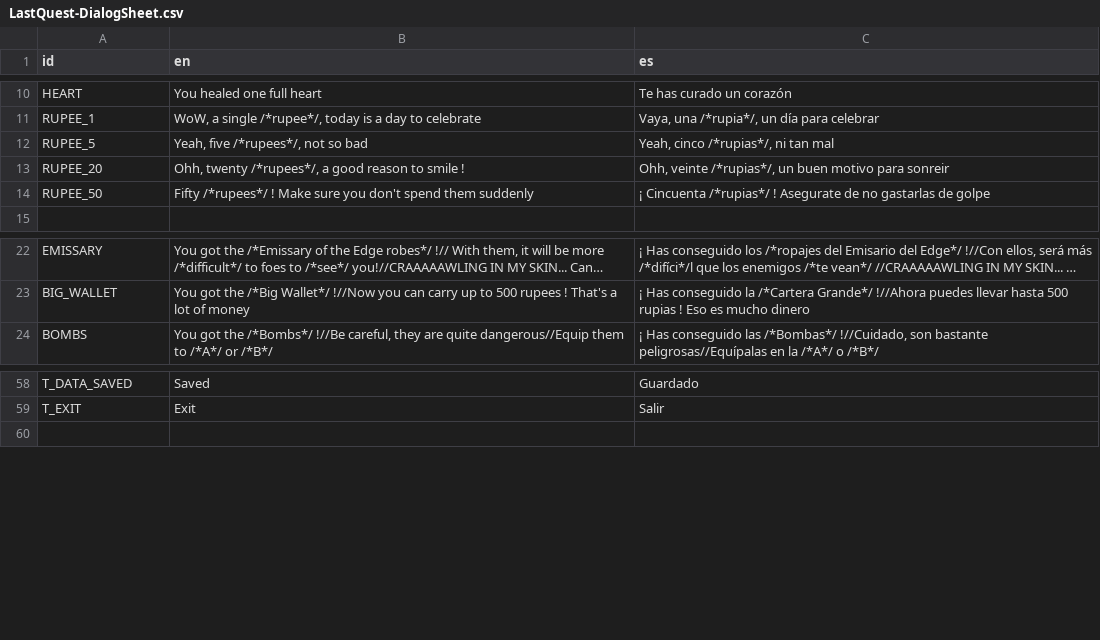
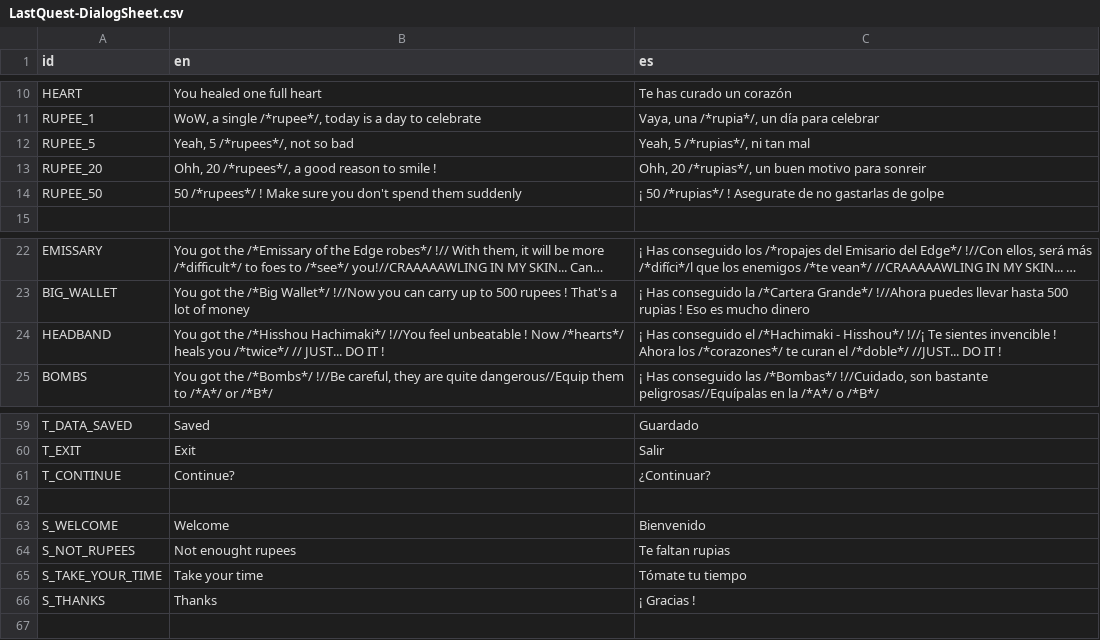
Before and after one commit to jolsensei/Last-Quest, a CSV file: ProyectoFinal/Project Quest/Translation/LastQuest-DialogSheet.csv, drawn as a sheet; only a part is shown, gaps mark what is left out; long unchanged cells end in …; the diff names each change by its address in the sheet, - before the commit and + after, or states it on an @@ line.

```diff
--- a/ProyectoFinal/Project Quest/Translation/LastQuest-DialogSheet.csv
+++ b/ProyectoFinal/Project Quest/Translation/LastQuest-DialogSheet.csv
-B12 (en): Yeah, five /*rupees*/, not so bad
+B12 (en): Yeah, 5 /*rupees*/, not so bad
-C12 (es): Yeah, cinco /*rupias*/, ni tan mal
+C12 (es): Yeah, 5 /*rupias*/, ni tan mal
-B13 (en): Ohh, twenty /*rupees*/, a…
+B13 (en): Ohh, 20 /*rupees*/, a…
-C13 (es): Ohh, veinte /*rupias*/, un…
+C13 (es): Ohh, 20 /*rupias*/, un…
-B14 (en): Fifty /*rupees*/ !…
+B14 (en): 50 /*rupees*/ !…
-C14 (es): ¡ Cincuenta /*rupias*/ !…
+C14 (es): ¡ 50 /*rupias*/ !…
+row 24: HEADBAND | You got the /*Hisshou Hachimaki*/ !//You feel unbeatable ! Now /*hearts*/ heals you /*twice*/ // JUST... DO IT ! | ¡ Has conseguido el /*Hachimaki - Hisshou*/ !//¡ Te sientes invencible ! Ahora los /*corazones*/ te curan el /*doble*/ //JUST... DO IT !
+row 61: T_CONTINUE | Continue? | ¿Continuar?
+row 62: (empty)
+row 63: S_WELCOME | Welcome | Bienvenido
+row 64: S_NOT_RUPEES | Not enought rupees | Te faltan rupias
+row 65: S_TAKE_YOUR_TIME | Take your time | Tómate tu tiempo
+row 66: S_THANKS | Thanks | ¡ Gracias !
```
Also changed, not shown: 42 other files.
